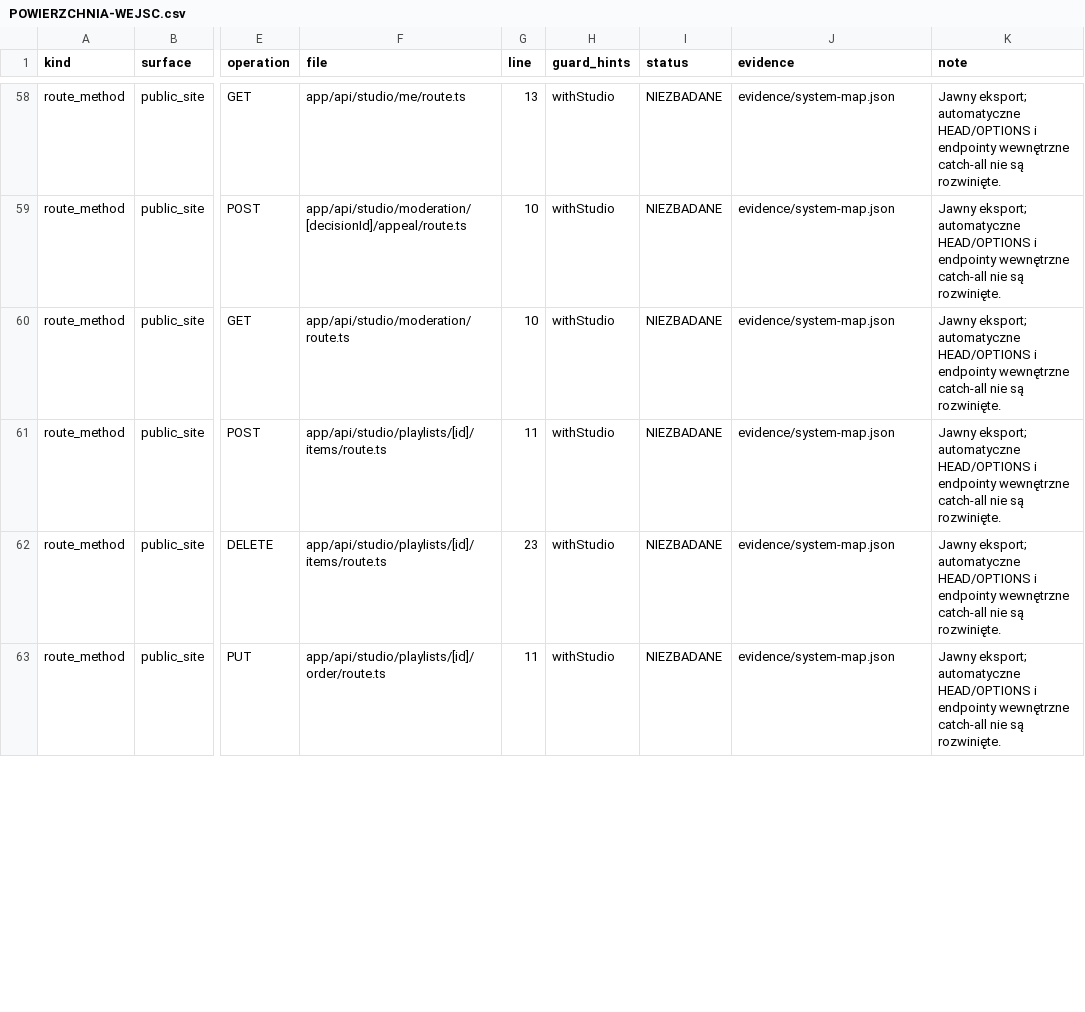
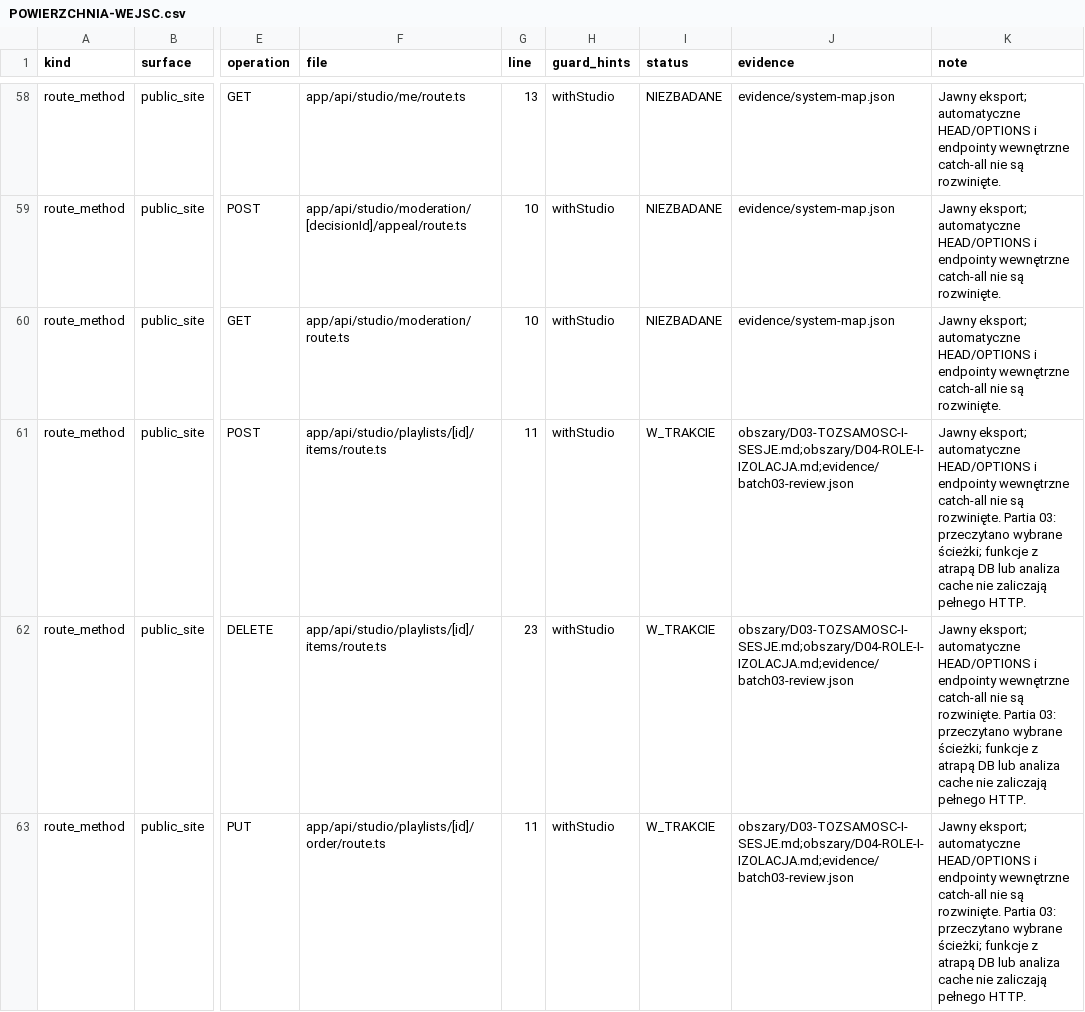
Before and after one commit to pawelekbyra/polutek-pl, a CSV file: docs/audit/2026-11-01-platform-research/program-audytu/POWIERZCHNIA-WEJSC.csv, drawn as a sheet; only a part is shown, gaps mark what is left out; the diff covers the shown part only; the diff names each change by its address in the sheet, - before the commit and + after, or states it on an @@ line.

Commit message:
docs: verify session revocation cache and resource scoping

```diff
--- a/docs/audit/2026-11-01-platform-research/program-audytu/POWIERZCHNIA-WEJSC.csv
+++ b/docs/audit/2026-11-01-platform-research/program-audytu/POWIERZCHNIA-WEJSC.csv
-I61:I63 (status): NIEZBADANE
+I61:I63 (status): W_TRAKCIE
-J61:J63 (evidence): evidence/system-map.json
+J61:J63 (evidence): obszary/D03-TOZSAMOSC-I-SESJE.md;obszary/D04-ROLE-I-IZOLACJA.md;evidence/batch03-review.json
-K61:K63 (note): …są rozwinięte.
+K61:K63 (note): …są rozwinięte. Partia 03: przeczytano wybrane ścieżki; funkcje z atrapą DB lub analiza cache nie zaliczają pełnego HTTP.
```
Also changed, not shown: 30 edited cells elsewhere in this file, docs/audit/2026-11-01-platform-research/program-audytu/ASVS-POKRYCIE.csv, docs/audit/2026-11-01-platform-research/program-audytu/POKRYCIE.csv, 24 other files.
